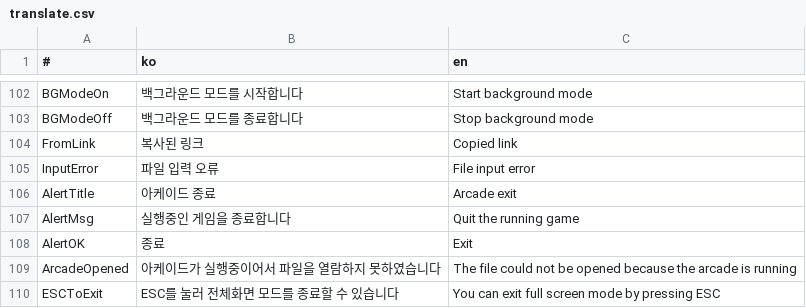
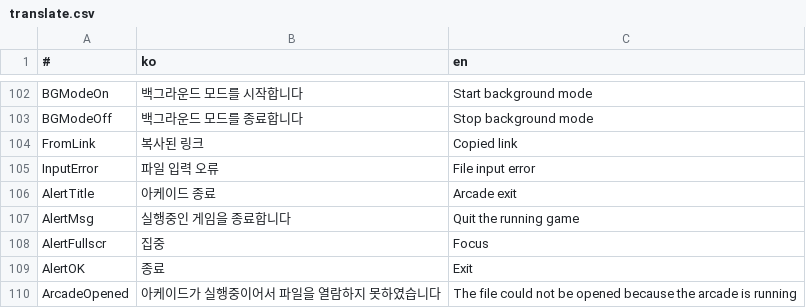
Before and after one commit to is2you2/pjcone, a CSV file: src/assets/data/translate.csv, drawn as a sheet; only a part is shown, gaps mark what is left out; the shorter side is filled out with more unchanged rows.

```diff
--- a/src/assets/data/translate.csv
+++ b/src/assets/data/translate.csv
@@ -107,2 +107,3 @@ AlertTitle,아케이드 종료,Arcade exit
 AlertMsg,실행중인 게임을 종료합니다,Quit the running game
+AlertFullscr,집중,Focus
 AlertOK,종료,Exit
```
Also changed, not shown: 4 other files.
